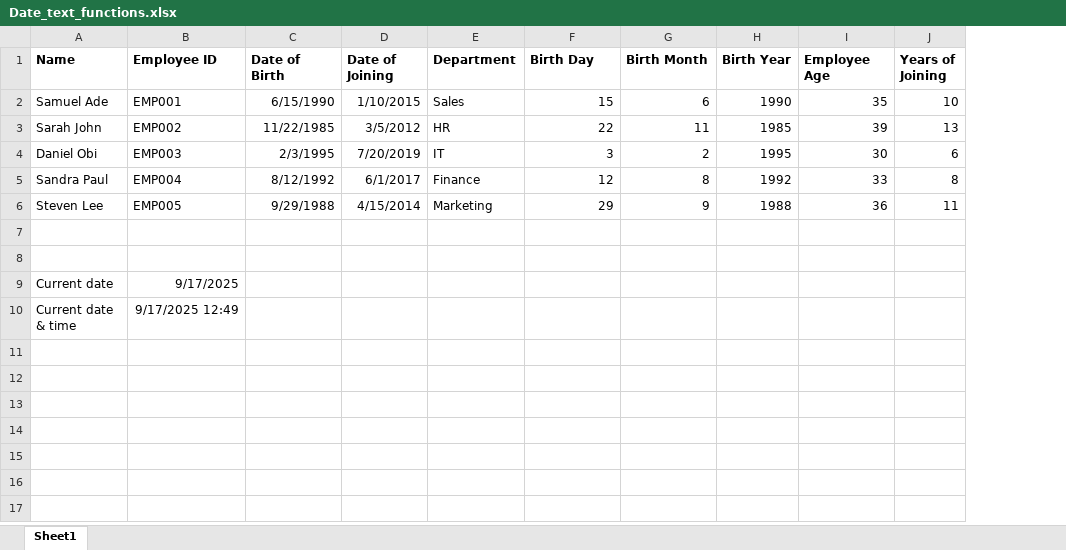
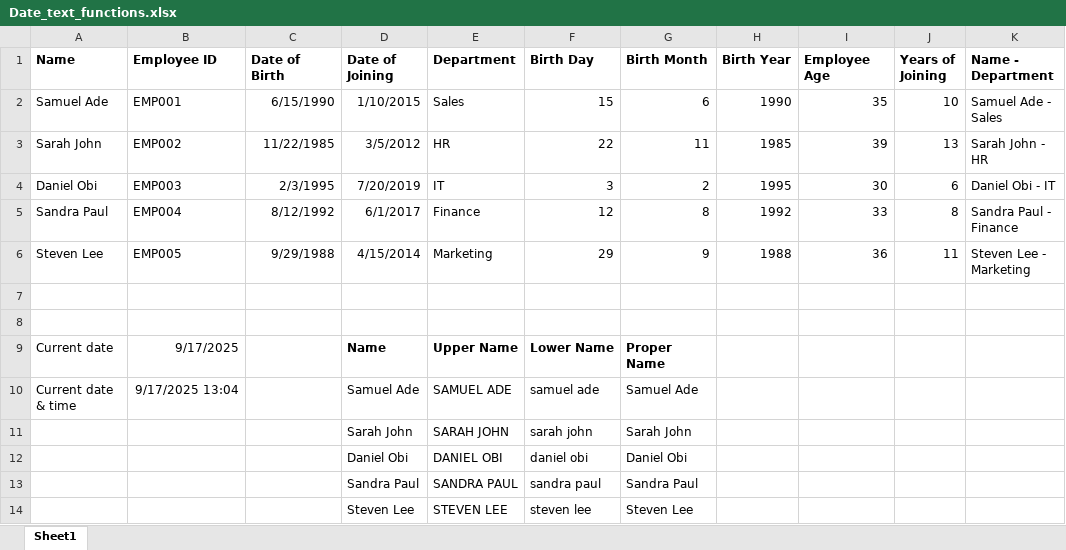
Before and after one commit to HerryTech/Excel-from-scratch, an Excel workbook: stage_1/Date_Text_Functions/Date_text_functions.xlsx, sheet Sheet1, drawn as a sheet; values as stored, in another font and other column widths than the file's, no borders; removed rows and columns are numbered as before the commit, all else as after; the diff names each change by its address in the sheet, - before the commit and + after, or states it on an @@ line.

Commit message:
Update file

```diff
--- a/stage_1/Date_Text_Functions/Date_text_functions.xlsx (sheet Sheet1)
+++ b/stage_1/Date_Text_Functions/Date_text_functions.xlsx (sheet Sheet1)
+column K (Name - Department), rows 2-6: Samuel Ade - Sales | Sarah John - HR | Daniel Obi - IT | Sandra Paul - Finance | Steven Lee - Marketing
-D9 (Date of Joining): (empty)
+D9 (Date of Joining): Name
-E9 (Department): (empty)
+E9 (Department): Upper Name
-F9 (Birth Day): (empty)
+F9 (Birth Day): Lower Name
-G9 (Birth Month): (empty)
+G9 (Birth Month): Proper Name
-row 10: Current date & time | 9/17/2025 12:49
+row 10: Current date & time | 9/17/2025 13:04 |  | Samuel Ade | SAMUEL ADE | samuel ade | Samuel Ade
+row 11:  |  |  | Sarah John | SARAH JOHN | sarah john | Sarah John
+row 12:  |  |  | Daniel Obi | DANIEL OBI | daniel obi | Daniel Obi
+row 13:  |  |  | Sandra Paul | SANDRA PAUL | sandra paul | Sandra Paul
+row 14:  |  |  | Steven Lee | STEVEN LEE | steven lee | Steven Lee
```
